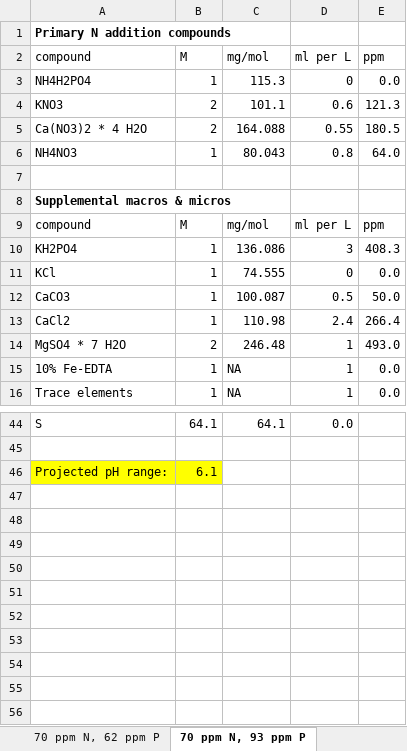
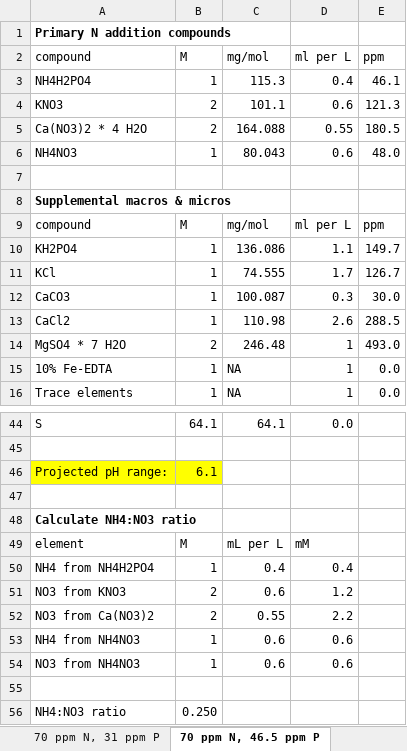
Before and after one commit to eaperkowski/2026_NxPxI, an Excel workbook: hoagland_recipes/NxPxI_hoagland_lowN_revised.xlsx, sheet 70 ppm N, 46.5 ppm P, drawn as a sheet; only a part is shown, gaps mark what is left out; values as stored, in another font and other column widths than the file's, no borders; the diff covers the shown part only; the diff names each change by its address in the sheet, - before the commit and + after, or states it on an @@ line.

```diff
--- a/hoagland_recipes/NxPxI_hoagland_lowN_revised.xlsx (sheet 70 ppm N, 46.5 ppm P)
+++ b/hoagland_recipes/NxPxI_hoagland_lowN_revised.xlsx (sheet 70 ppm N, 46.5 ppm P)
-sheet tab: 70 ppm N, 93 ppm P
+sheet tab: 70 ppm N, 46.5 ppm P
-D3 (ml per L): 0
+D3 (ml per L): 0.4
-E3 (ppm): 0.0
+E3 (ppm): 46.1
-D6 (ml per L): 0.8
+D6 (ml per L): 0.6
-E6 (ppm): 64.0
+E6 (ppm): 48.0
-D10 (ml per L): 3
+D10 (ml per L): 1.1
-E10 (ppm): 408.3
+E10 (ppm): 149.7
-D11 (ml per L): 0
+D11 (ml per L): 1.7
-E11 (ppm): 0.0
+E11 (ppm): 126.7
-D12 (ml per L): 0.5
+D12 (ml per L): 0.3
-E12 (ppm): 50.0
+E12 (ppm): 30.0
-D13 (ml per L): 2.4
+D13 (ml per L): 2.6
-E13 (ppm): 266.4
+E13 (ppm): 288.5
+row 47: (empty)
+row 48: Calculate NH4:NO3 ratio
+row 49: element | M | mL per L | mM
+row 50: NH4 from NH4H2PO4 | 1 | 0.4 | 0.4
+row 51: NO3 from KNO3 | 2 | 0.6 | 1.2
+row 52: NO3 from Ca(NO3)2 | 2 | 0.55 | 2.2
+row 53: NH4 from NH4NO3 | 1 | 0.6 | 0.6
+row 54: NO3 from NH4NO3 | 1 | 0.6 | 0.6
+row 55: (empty)
+row 56: NH4:NO3 ratio | 0.250
```
Also changed, not shown: 28 edited cells elsewhere in this sheet, sheet 70 ppm N, 62 ppm P, sheet 70 ppm N, 31 ppm P, sheet 70 ppm N, 15 ppm P, sheet 70 ppm N, 0 ppm P, sheet 70 ppm N, 7.5 ppm P, other sheet tabs, hoagland_recipes/NxPxI_hoagland_lowN.xlsx, 2 other files.
